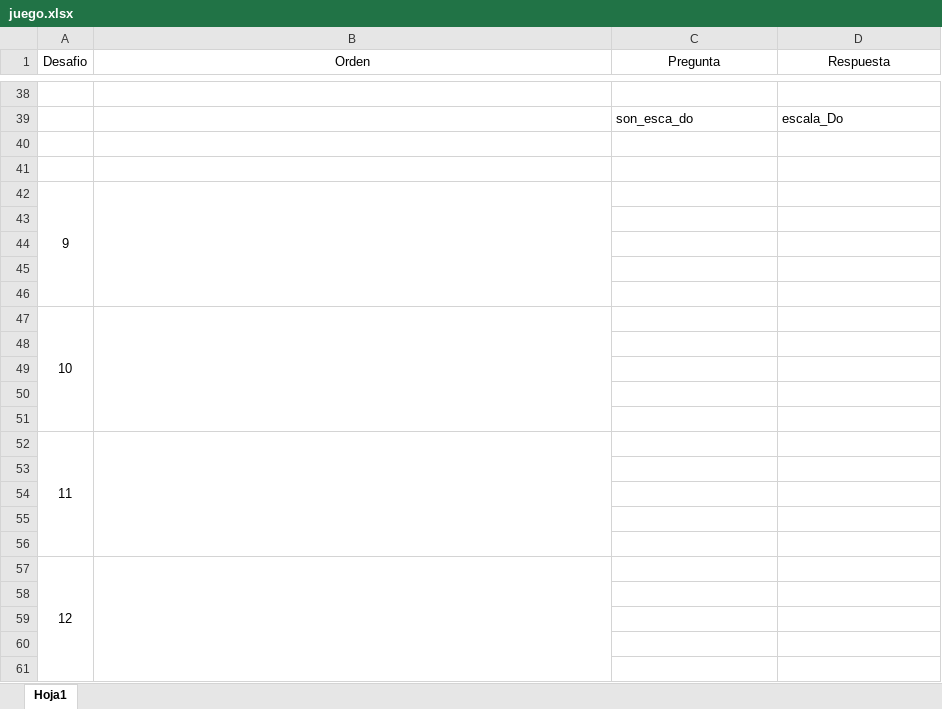
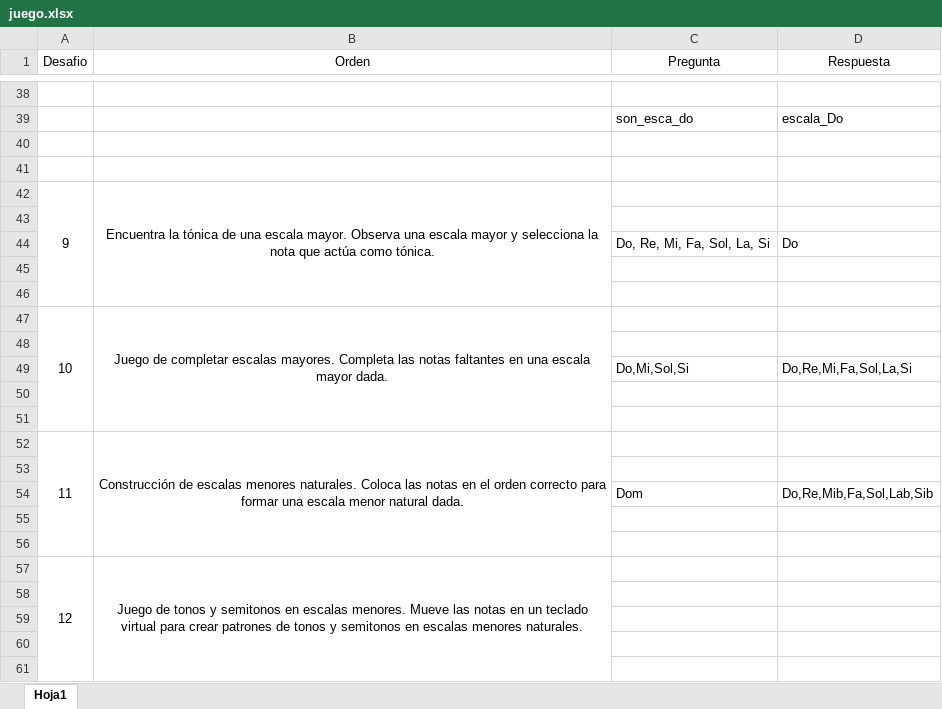
Before and after one commit to diego-casasola/soundFlow_back, an Excel workbook: juego.xlsx, sheet Hoja1, drawn as a sheet; only a part is shown, gaps mark what is left out; values as stored, in another font and other column widths than the file's, no borders; removed rows and columns are numbered as before the commit, all else as after; the diff names each change by its address in the sheet, - before the commit and + after, or states it on an @@ line.

Commit message:
DC-cambios en el excel de la rubrica de los juegos

```diff
--- a/juego.xlsx (sheet Hoja1)
+++ b/juego.xlsx (sheet Hoja1)
-A42:A46 merged
+A42:A46 merged
-B42 (Orden): (empty)
+B42 (Orden): Encuentra la tónica de una escala mayor. Observa una escala mayor y selecciona la nota que actúa como tónica.
-B42:B46 merged
+B42:B46 merged
+row 43: (empty)
+row 44:  |  | Do, Re, Mi, Fa, Sol, La, Si | Do
+row 47: 10 | Juego de completar escalas mayores. Completa las notas faltantes en una escala mayor dada.
+row 48: (empty)
+row 49:  |  | Do,Mi,Sol,Si | Do,Re,Mi,Fa,Sol,La,Si
+row 52: 11 | Construcción de escalas menores naturales. Coloca las notas en el orden correcto para formar una escala menor natural dada.
-A53 (Desafio): 10
+A53 (Desafio): (empty)
-A47:A51 merged
-B47:B51 merged
+row 54:  |  | Dom | Do,Re,Mib,Fa,Sol,Lab,Sib
-row 50: (empty)
-row 51: (empty)
-row 52: 11
-row 53: (empty)
-row 54: (empty)
-row 55: (empty)
-row 56: (empty)
-B57 (Orden): (empty)
+B57 (Orden): Juego de tonos y semitonos en escalas menores. Mueve las notas en un teclado virtual para crear patrones de tonos y semitonos en escalas menores naturales.
```
